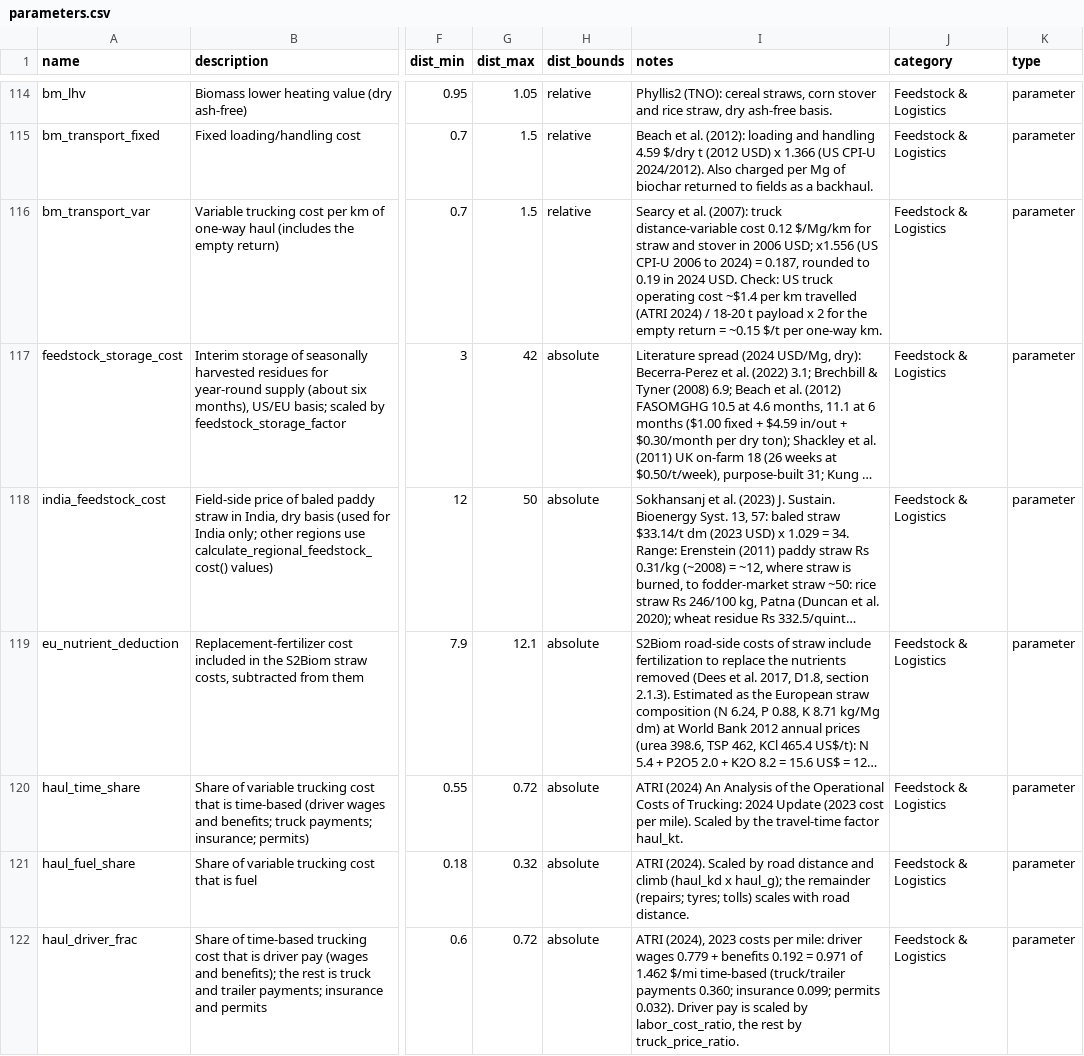
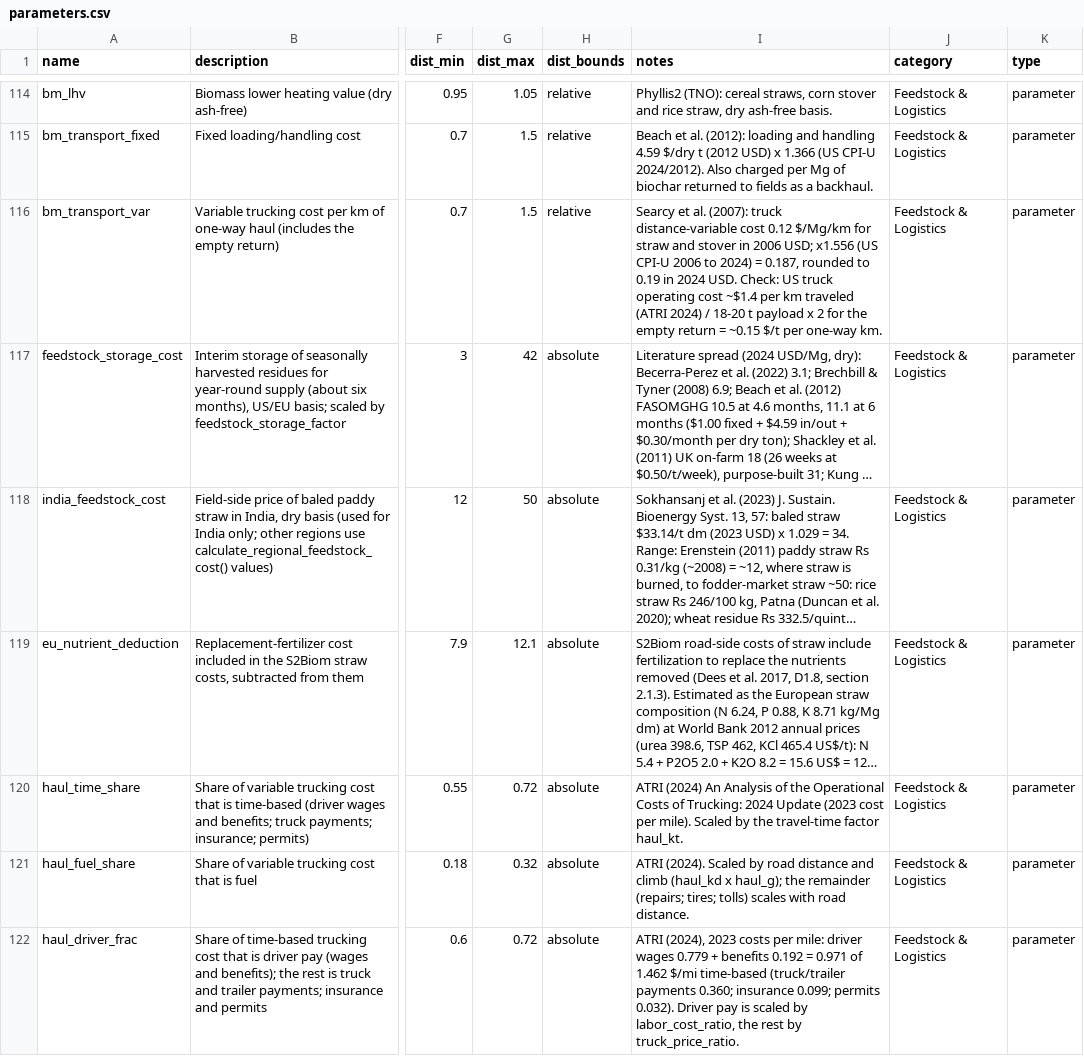
Before and after one commit to domwoolf/Biochar_AG, a CSV file: BiocharAG/inst/extdata/parameters.csv, drawn as a sheet; only a part is shown, gaps mark what is left out; long unchanged cells end in …; the diff covers the shown part only; the diff names each change by its address in the sheet, - before the commit and + after, or states it on an @@ line.

```diff
--- a/BiocharAG/inst/extdata/parameters.csv
+++ b/BiocharAG/inst/extdata/parameters.csv
-I116 (notes): …per km travelled (ATRI 2024)…
+I116 (notes): …per km traveled (ATRI 2024)…
-I121 (notes): …remainder (repairs; tyres; tolls) scales…
+I121 (notes): …remainder (repairs; tires; tolls) scales…
```
Also changed, not shown: 28 edited cells elsewhere in this file, 4 other files.
